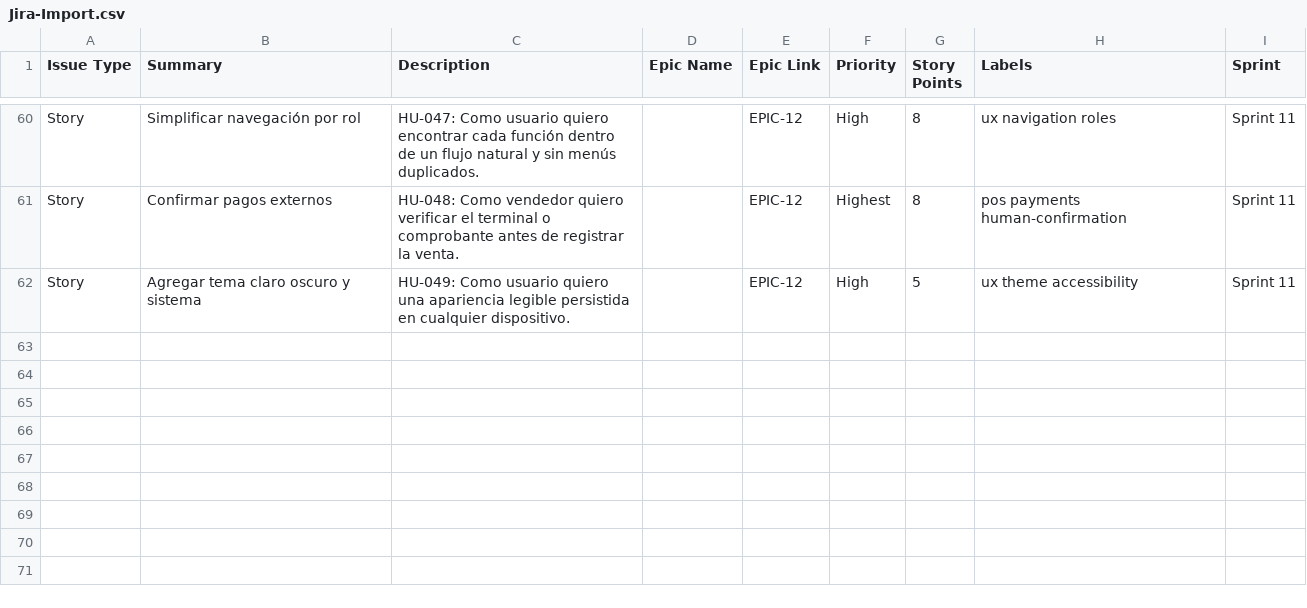
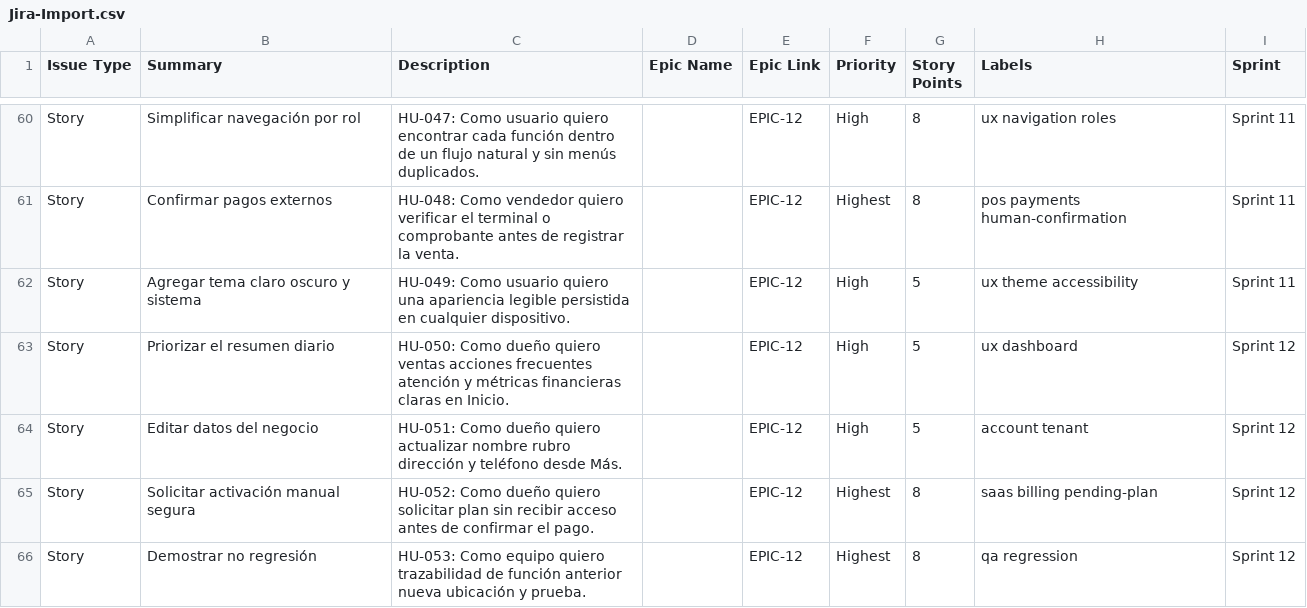
Before and after one commit to CamiloGonzalezSt/LocalitoSaaS, a CSV file: docs/Jira-Import.csv, drawn as a sheet; only a part is shown, gaps mark what is left out.

Commit message:
feat: completa rediseño profesional y regresión SaaS

```diff
--- a/docs/Jira-Import.csv
+++ b/docs/Jira-Import.csv
@@ -62 +62,5 @@ Story,Confirmar pagos externos,"HU-048: Como vendedor quiero verificar el termin
 Story,Agregar tema claro oscuro y sistema,"HU-049: Como usuario quiero una apariencia legible persistida en cualquier dispositivo.",,EPIC-12,High,5,"ux theme accessibility",Sprint 11
+Story,Priorizar el resumen diario,"HU-050: Como dueño quiero ventas acciones frecuentes atención y métricas financieras claras en Inicio.",,EPIC-12,High,5,"ux dashboard",Sprint 12
+Story,Editar datos del negocio,"HU-051: Como dueño quiero actualizar nombre rubro dirección y teléfono desde Más.",,EPIC-12,High,5,"account tenant",Sprint 12
+Story,Solicitar activación manual segura,"HU-052: Como dueño quiero solicitar plan sin recibir acceso antes de confirmar el pago.",,EPIC-12,Highest,8,"saas billing pending-plan",Sprint 12
+Story,Demostrar no regresión,"HU-053: Como equipo quiero trazabilidad de función anterior nueva ubicación y prueba.",,EPIC-12,Highest,8,"qa regression",Sprint 12
```
Also changed, not shown: 17 other files.
